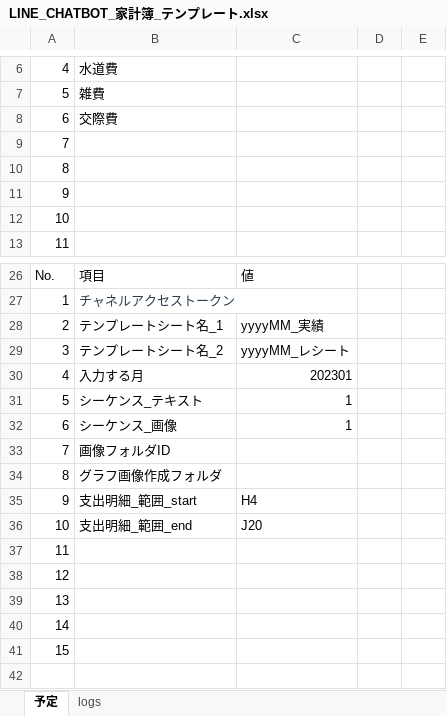
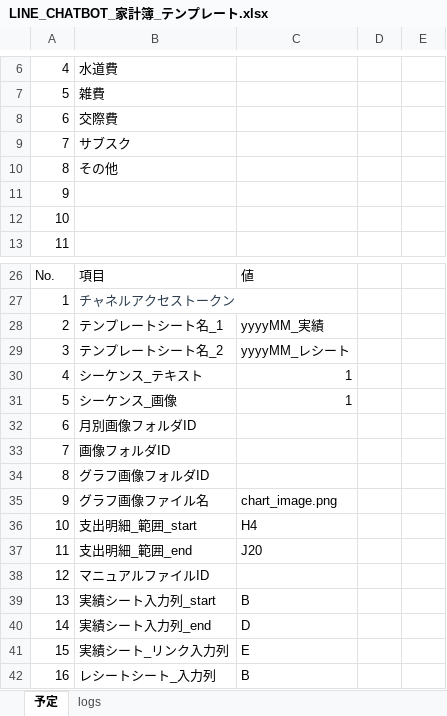
Before and after one commit to shotaNakamura-0517/learning, an Excel workbook: spreadSheet/LINE_CHATBOT_家計簿_テンプレート.xlsx, sheet 予定, drawn as a sheet; only a part is shown, gaps mark what is left out; values as stored, in another font and other column widths than the file's, no borders; charts and pictures not drawn; removed rows and columns are numbered as before the commit, all else as after; the diff names each change by its address in the sheet, - before the commit and + after, or states it on an @@ line.

```diff
--- a/spreadSheet/LINE_CHATBOT_家計簿_テンプレート.xlsx (sheet 予定)
+++ b/spreadSheet/LINE_CHATBOT_家計簿_テンプレート.xlsx (sheet 予定)
-B9: (empty)
+B9: サブスク
-B10: (empty)
+B10: その他
-row 30: 4 | 入力する月 | 202301
@@ column A renumbered from row 30 down @@
+row 32: 6 | 月別画像フォルダID
-B34: グラフ画像作成フォルダ
+B34: グラフ画像フォルダID
+row 35: 9 | グラフ画像ファイル名 | chart_image.png
-B38: (empty)
+B38: マニュアルファイルID
-B39: (empty)
+B39: 実績シート入力列_start
-C39: (empty)
+C39: B
-B40: (empty)
+B40: 実績シート入力列_end
-C40: (empty)
+C40: D
-B41: (empty)
+B41: 実績シート_リンク入力列
-C41: (empty)
+C41: E
-B42: (empty)
+B42: レシートシート_入力列
-C42: (empty)
+C42: B
```
Also changed, not shown: charts or pictures, 1 other file.
